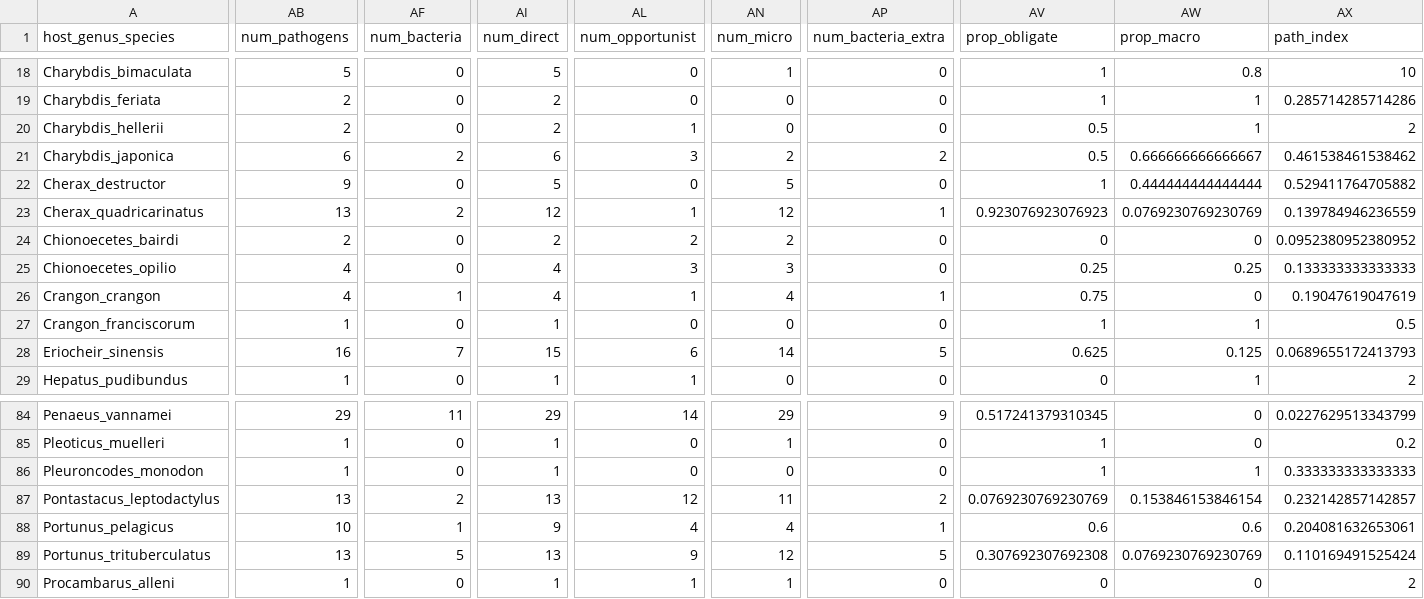
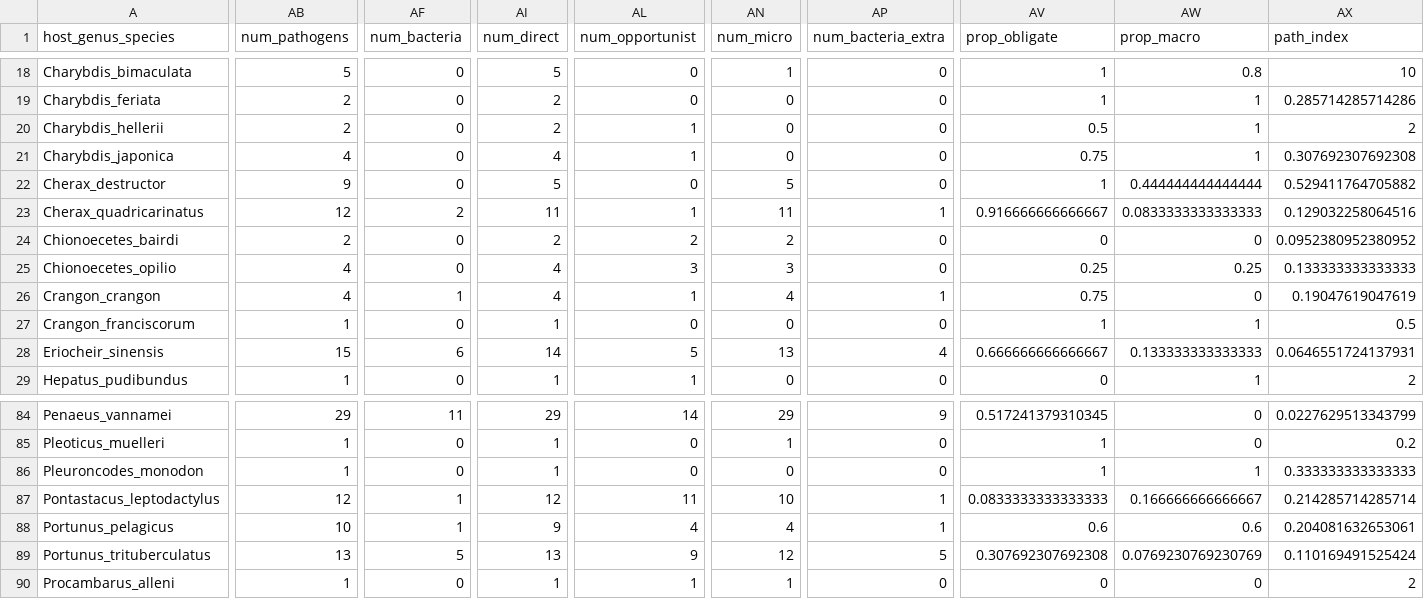
Before and after one commit to duermite/PSR, a CSV file: analyze_data/hosts_clean_pathcounts100.csv, drawn as a sheet; only a part is shown, gaps mark what is left out; the diff covers the shown part only; the diff names each change by its address in the sheet, - before the commit and + after, or states it on an @@ line.

```diff
--- a/analyze_data/hosts_clean_pathcounts100.csv
+++ b/analyze_data/hosts_clean_pathcounts100.csv
-AB21 (num_pathogens): 6
+AB21 (num_pathogens): 4
-AF21 (num_bacteria): 2
+AF21 (num_bacteria): 0
-AI21 (num_direct): 6
+AI21 (num_direct): 4
-AL21 (num_opportunist): 3
+AL21 (num_opportunist): 1
-AN21 (num_micro): 2
+AN21 (num_micro): 0
-AP21 (num_bacteria_extra): 2
+AP21 (num_bacteria_extra): 0
-AV21 (prop_obligate): 0.5
+AV21 (prop_obligate): 0.75
-AW21 (prop_macro): 0.666666666666667
+AW21 (prop_macro): 1
-AX21 (path_index): 0.461538461538462
+AX21 (path_index): 0.307692307692308
-AB23 (num_pathogens): 13
+AB23 (num_pathogens): 12
-AI23 (num_direct): 12
+AI23 (num_direct): 11
-AN23 (num_micro): 12
+AN23 (num_micro): 11
-AV23 (prop_obligate): 0.923076923076923
+AV23 (prop_obligate): 0.916666666666667
-AW23 (prop_macro): 0.0769230769230769
+AW23 (prop_macro): 0.0833333333333333
-AX23 (path_index): 0.139784946236559
+AX23 (path_index): 0.129032258064516
-AB28 (num_pathogens): 16
+AB28 (num_pathogens): 15
-AF28 (num_bacteria): 7
+AF28 (num_bacteria): 6
-AI28 (num_direct): 15
+AI28 (num_direct): 14
-AL28 (num_opportunist): 6
+AL28 (num_opportunist): 5
-AN28 (num_micro): 14
+AN28 (num_micro): 13
-AP28 (num_bacteria_extra): 5
+AP28 (num_bacteria_extra): 4
-AV28 (prop_obligate): 0.625
+AV28 (prop_obligate): 0.666666666666667
-AW28 (prop_macro): 0.125
+AW28 (prop_macro): 0.133333333333333
-AX28 (path_index): 0.0689655172413793
+AX28 (path_index): 0.0646551724137931
-AB87 (num_pathogens): 13
+AB87 (num_pathogens): 12
-AF87 (num_bacteria): 2
+AF87 (num_bacteria): 1
-AI87 (num_direct): 13
+AI87 (num_direct): 12
-AL87 (num_opportunist): 12
+AL87 (num_opportunist): 11
-AN87 (num_micro): 11
+AN87 (num_micro): 10
-AP87 (num_bacteria_extra): 2
+AP87 (num_bacteria_extra): 1
-AV87 (prop_obligate): 0.0769230769230769
+AV87 (prop_obligate): 0.0833333333333333
-AW87 (prop_macro): 0.153846153846154
+AW87 (prop_macro): 0.166666666666667
-AX87 (path_index): 0.232142857142857
+AX87 (path_index): 0.214285714285714
```
Also changed, not shown: 110 edited cells elsewhere in this file, analyze_data/hosts_clean_pathcounts162.csv, clean_data/host_fishery_clean.csv, 2 other files.
